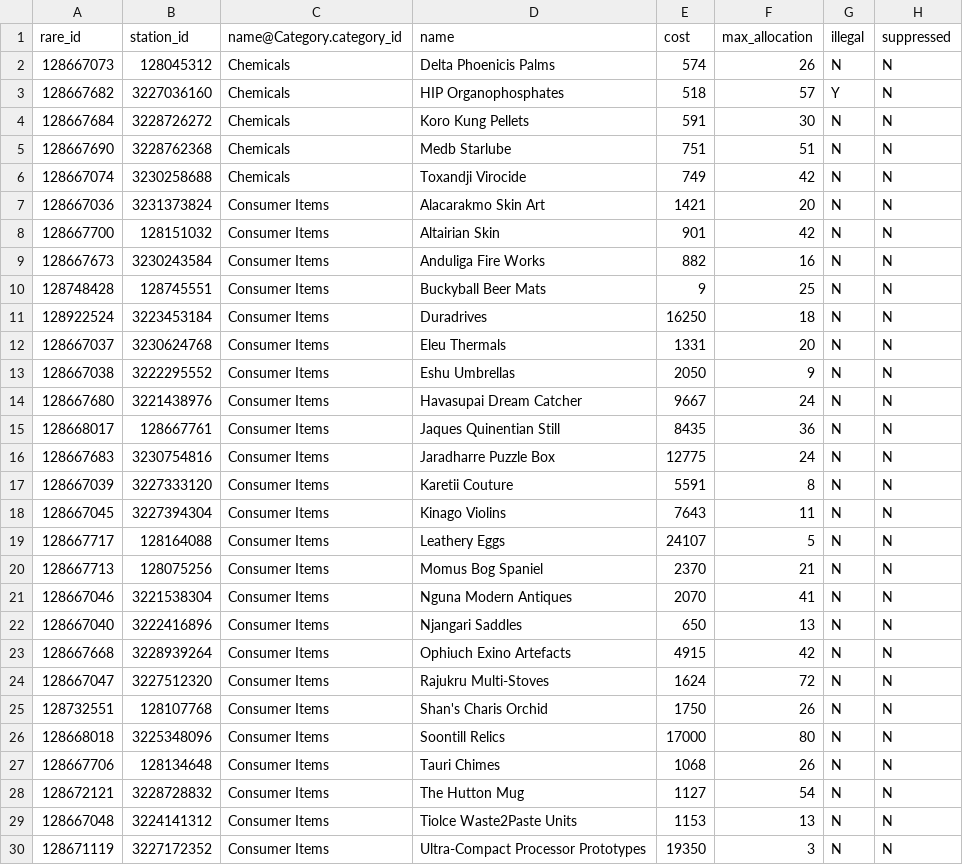
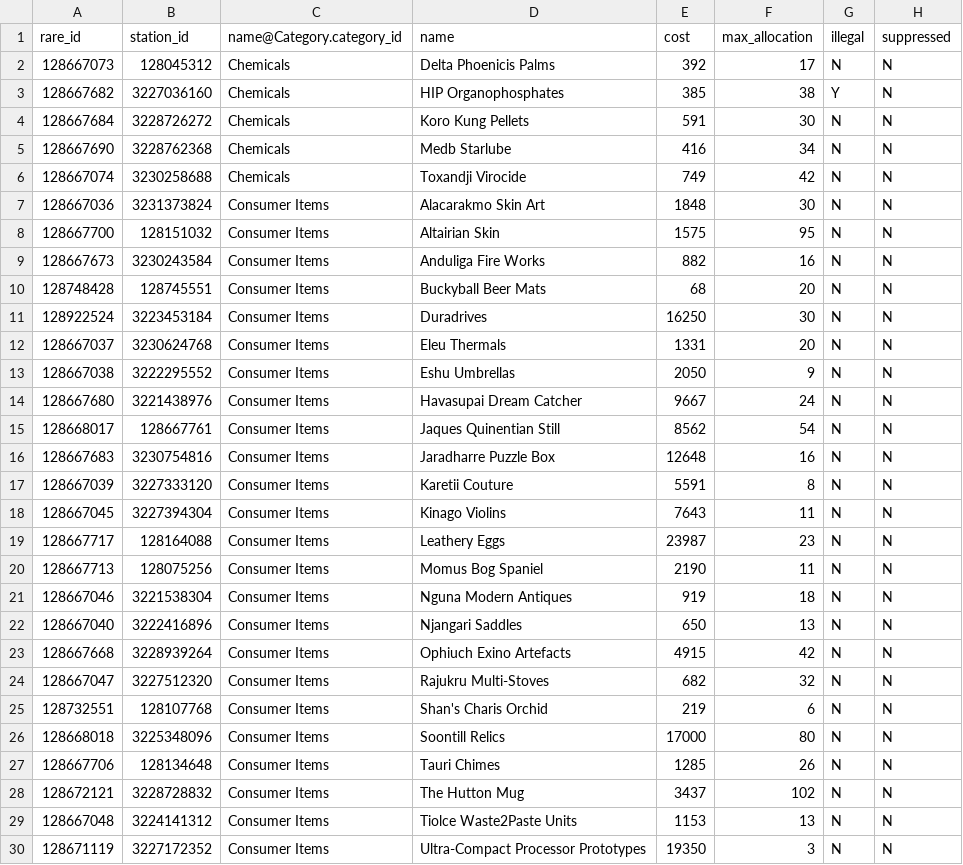
Before and after one commit to bgol/UpdateTD, a CSV file: data/RareItem.csv, drawn as a sheet; only a part is shown; the diff covers the shown part only.

Commit message:
data update

```diff
--- a/data/RareItem.csv
+++ b/data/RareItem.csv
@@ -1,12 +1,12 @@
 rare_id,station_id,name@Category.category_id,name,cost,max_allocation,illegal,suppressed
-128667073,128045312,Chemicals,Delta Phoenicis Palms,574,26,N,N
-128667682,3227036160,Chemicals,HIP Organophosphates,518,57,Y,N
+128667073,128045312,Chemicals,Delta Phoenicis Palms,392,17,N,N
+128667682,3227036160,Chemicals,HIP Organophosphates,385,38,Y,N
 128667684,3228726272,Chemicals,Koro Kung Pellets,591,30,N,N
-128667690,3228762368,Chemicals,Medb Starlube,751,51,N,N
+128667690,3228762368,Chemicals,Medb Starlube,416,34,N,N
 128667074,3230258688,Chemicals,Toxandji Virocide,749,42,N,N
-128667036,3231373824,Consumer Items,Alacarakmo Skin Art,1421,20,N,N
-128667700,128151032,Consumer Items,Altairian Skin,901,42,N,N
+128667036,3231373824,Consumer Items,Alacarakmo Skin Art,1848,30,N,N
+128667700,128151032,Consumer Items,Altairian Skin,1575,95,N,N
 128667673,3230243584,Consumer Items,Anduliga Fire Works,882,16,N,N
-128748428,128745551,Consumer Items,Buckyball Beer Mats,9,25,N,N
-128922524,3223453184,Consumer Items,Duradrives,16250,18,N,N
+128748428,128745551,Consumer Items,Buckyball Beer Mats,68,20,N,N
+128922524,3223453184,Consumer Items,Duradrives,16250,30,N,N
 128667037,3230624768,Consumer Items,Eleu Thermals,1331,20,N,N
@@ -14,16 +14,16 @@ rare_id,station_id,name@Category.category_id,name,cost,max_allocation,illegal,su
 128667680,3221438976,Consumer Items,Havasupai Dream Catcher,9667,24,N,N
-128668017,128667761,Consumer Items,Jaques Quinentian Still,8435,36,N,N
-128667683,3230754816,Consumer Items,Jaradharre Puzzle Box,12775,24,N,N
+128668017,128667761,Consumer Items,Jaques Quinentian Still,8562,54,N,N
+128667683,3230754816,Consumer Items,Jaradharre Puzzle Box,12648,16,N,N
 128667039,3227333120,Consumer Items,Karetii Couture,5591,8,N,N
 128667045,3227394304,Consumer Items,Kinago Violins,7643,11,N,N
-128667717,128164088,Consumer Items,Leathery Eggs,24107,5,N,N
-128667713,128075256,Consumer Items,Momus Bog Spaniel,2370,21,N,N
-128667046,3221538304,Consumer Items,Nguna Modern Antiques,2070,41,N,N
+128667717,128164088,Consumer Items,Leathery Eggs,23987,23,N,N
+128667713,128075256,Consumer Items,Momus Bog Spaniel,2190,11,N,N
+128667046,3221538304,Consumer Items,Nguna Modern Antiques,919,18,N,N
 128667040,3222416896,Consumer Items,Njangari Saddles,650,13,N,N
 128667668,3228939264,Consumer Items,Ophiuch Exino Artefacts,4915,42,N,N
-128667047,3227512320,Consumer Items,Rajukru Multi-Stoves,1624,72,N,N
-128732551,128107768,Consumer Items,Shan's Charis Orchid,1750,26,N,N
+128667047,3227512320,Consumer Items,Rajukru Multi-Stoves,682,32,N,N
+128732551,128107768,Consumer Items,Shan's Charis Orchid,219,6,N,N
 128668018,3225348096,Consumer Items,Soontill Relics,17000,80,N,N
-128667706,128134648,Consumer Items,Tauri Chimes,1068,26,N,N
-128672121,3228728832,Consumer Items,The Hutton Mug,1127,54,N,N
+128667706,128134648,Consumer Items,Tauri Chimes,1285,26,N,N
+128672121,3228728832,Consumer Items,The Hutton Mug,3437,102,N,N
 128667048,3224141312,Consumer Items,Tiolce Waste2Paste Units,1153,13,N,N
```
Also changed, not shown: 118 edited cells elsewhere in this file, data/Ship.csv.
